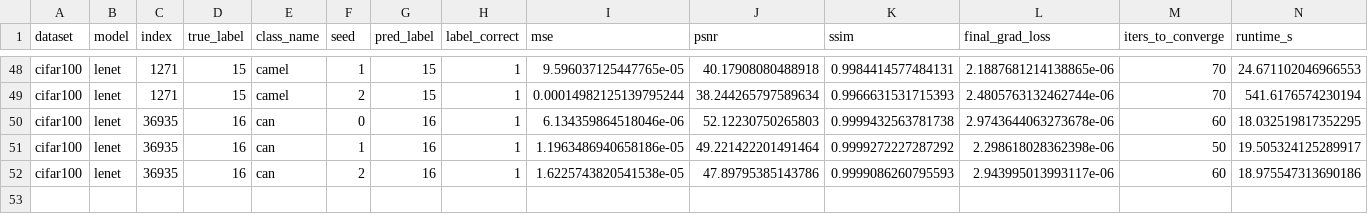
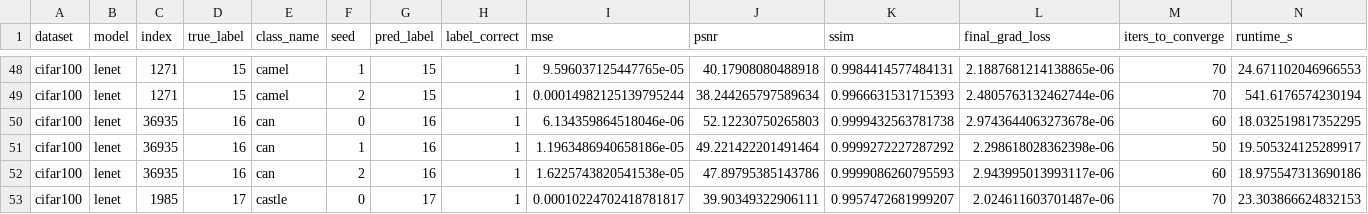
Before and after one commit to Andalib-Iftakher-26/APP-DS---Deep-Leakage-Grads, a CSV file: results/cifar100_codespace_resume_cifar100/results.csv, drawn as a sheet; only a part is shown, gaps mark what is left out; rows hold the shown columns only; the diff names each change by its address in the sheet, - before the commit and + after, or states it on an @@ line.

Commit message:
checkpoint: cifar100_codespace_resume_cifar100 52/60 trials

```diff
--- a/results/cifar100_codespace_resume_cifar100/results.csv
+++ b/results/cifar100_codespace_resume_cifar100/results.csv
+row 53: cifar100 | lenet | 1985 | 17 | castle | 0 | 17 | 1 | 0.00010224702418781817 | 39.90349322906111 | 0.9957472681999207 | 2.024611603701487e-06 | 70 | 23.303866624832153
```
Also changed, not shown: 4 other files.
